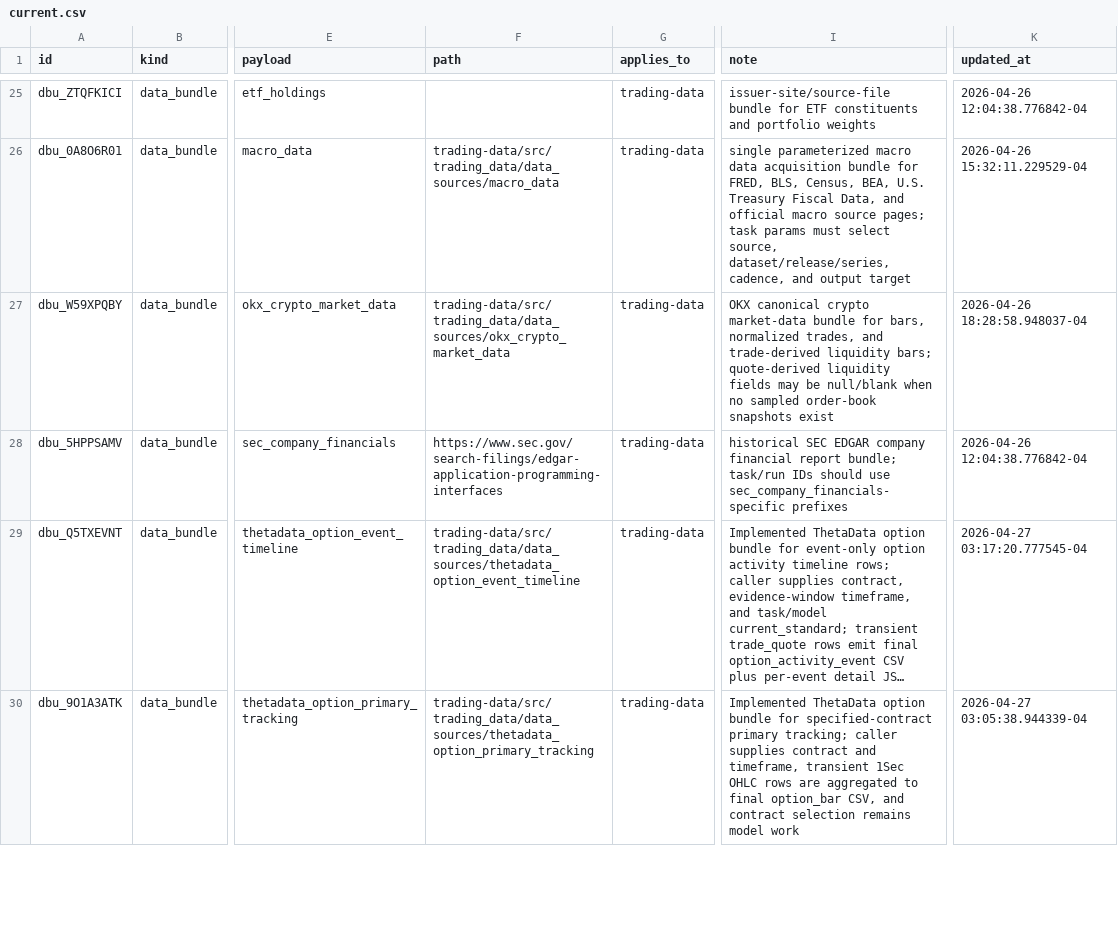
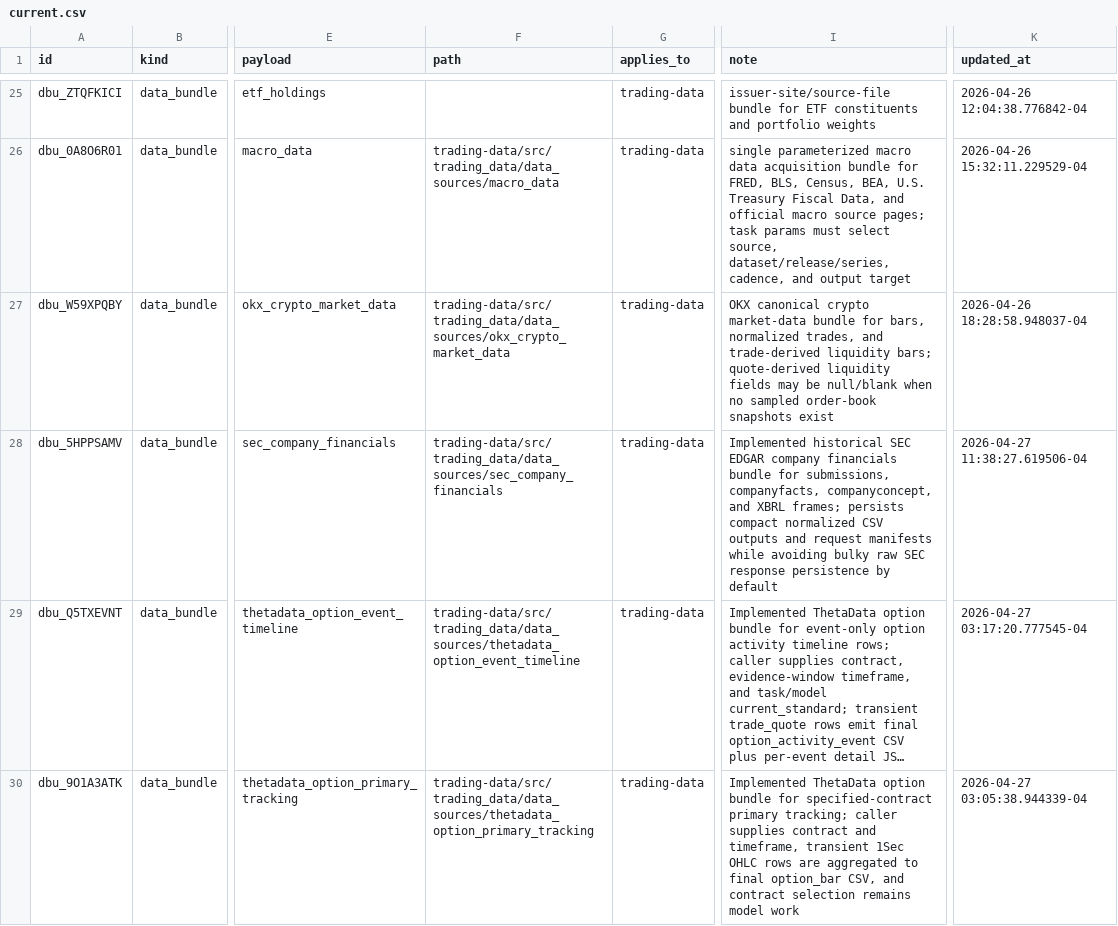
Before and after one commit to gilmore307/trading-manager, a CSV file: registry/current.csv, drawn as a sheet; only a part is shown, gaps mark what is left out; long unchanged cells end in …; the diff names each change by its address in the sheet, - before the commit and + after, or states it on an @@ line.

Commit message:
Register SEC company financials implementation

```diff
--- a/registry/current.csv
+++ b/registry/current.csv
-F28 (path): https://www.sec.gov/search-filings/edgar-application-programming-interfaces
+F28 (path): trading-data/src/trading_data/data_sources/sec_company_financials
-I28 (note): historical SEC EDGAR company financial report bundle; task/run IDs should use sec_company_financials-specific prefixes
+I28 (note): Implemented historical SEC EDGAR company financials bundle for submissions, companyfacts, companyconcept, and XBRL frames; persists compact normalized CSV outputs and request manifests while avoiding bulky raw SEC response persistence by default
-K28 (updated_at): 2026-04-26 12:04:38.776842-04
+K28 (updated_at): 2026-04-27 11:38:27.619506-04
```
Also changed, not shown: 1 other file.
